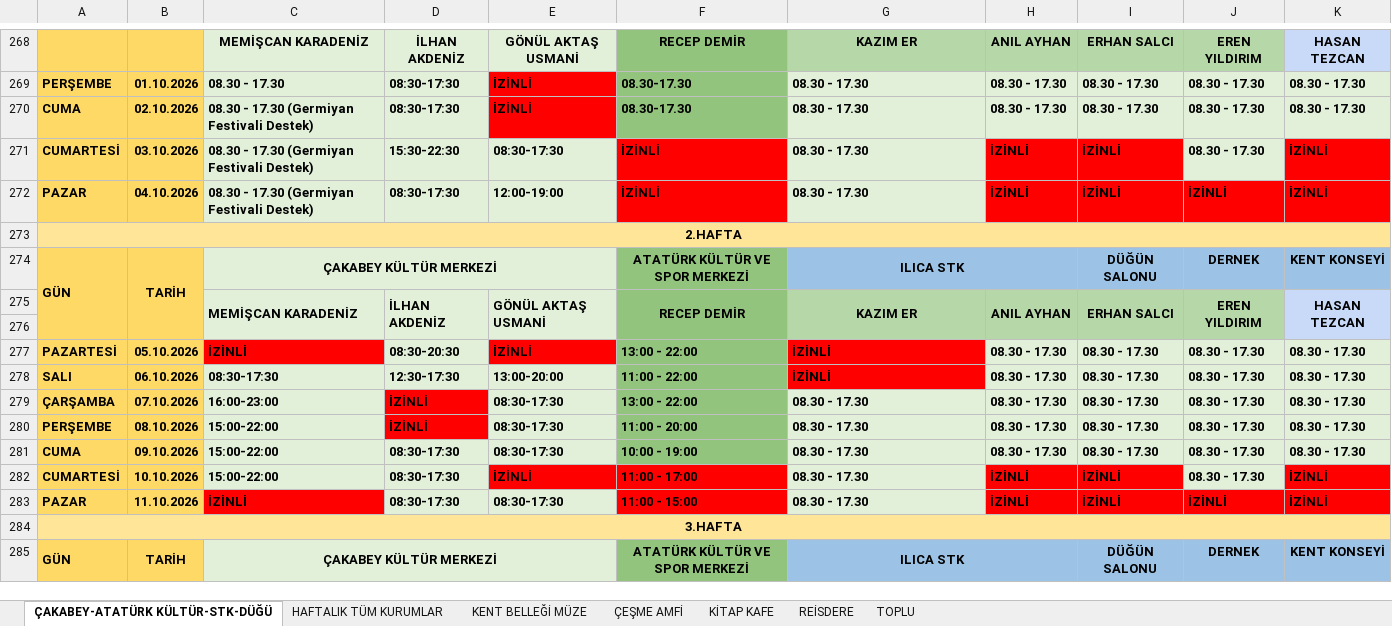
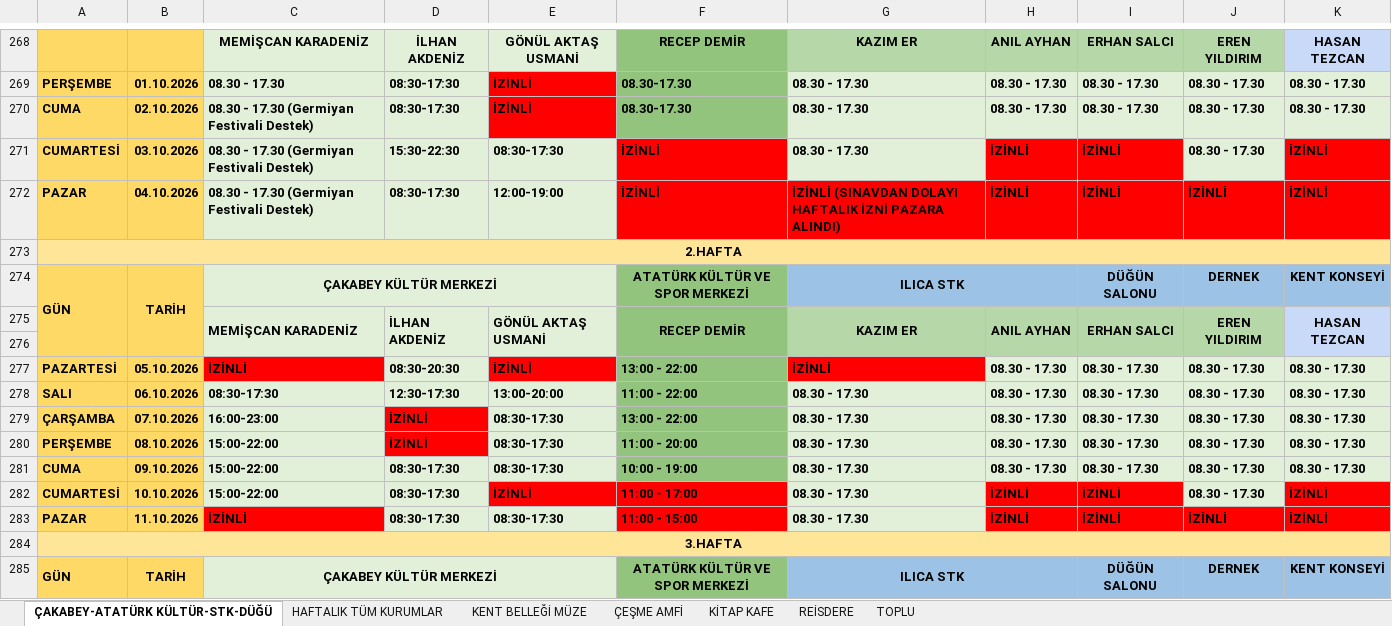
Before and after one commit to ilhanakd-max/calisma-programi-data, an Excel workbook: KURUM İÇİ ÇALIŞMA PROGRAMI.xlsx, sheet ÇAKABEY-ATATÜRK KÜLTÜR-STK-DÜĞÜ, drawn as a sheet; only a part is shown, gaps mark what is left out; values as stored, in another font and other column widths than the file's, no borders; charts and pictures and conditional formats not drawn; the diff names each change by its address in the sheet, - before the commit and + after, or states it on an @@ line.

```diff
--- a/KURUM İÇİ ÇALIŞMA PROGRAMI.xlsx (sheet ÇAKABEY-ATATÜRK KÜLTÜR-STK-DÜĞÜ)
+++ b/KURUM İÇİ ÇALIŞMA PROGRAMI.xlsx (sheet ÇAKABEY-ATATÜRK KÜLTÜR-STK-DÜĞÜ)
-G272: 08.30 - 17.30
+G272: İZİNLİ (SINAVDAN DOLAYI HAFTALIK İZNİ PAZARA ALINDI)
-G272 fill: #E2EFD9
+G272 fill: #FF0000
-G278: İZİNLİ
+G278: 08.30 - 17.30
-G278 fill: #FF0000
+G278 fill: #E2EFD9
```
